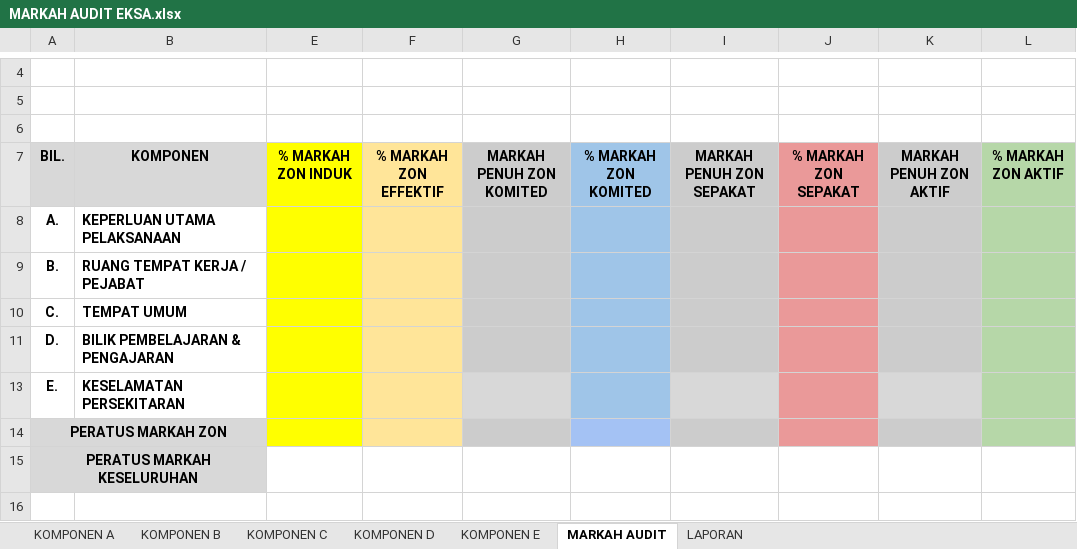
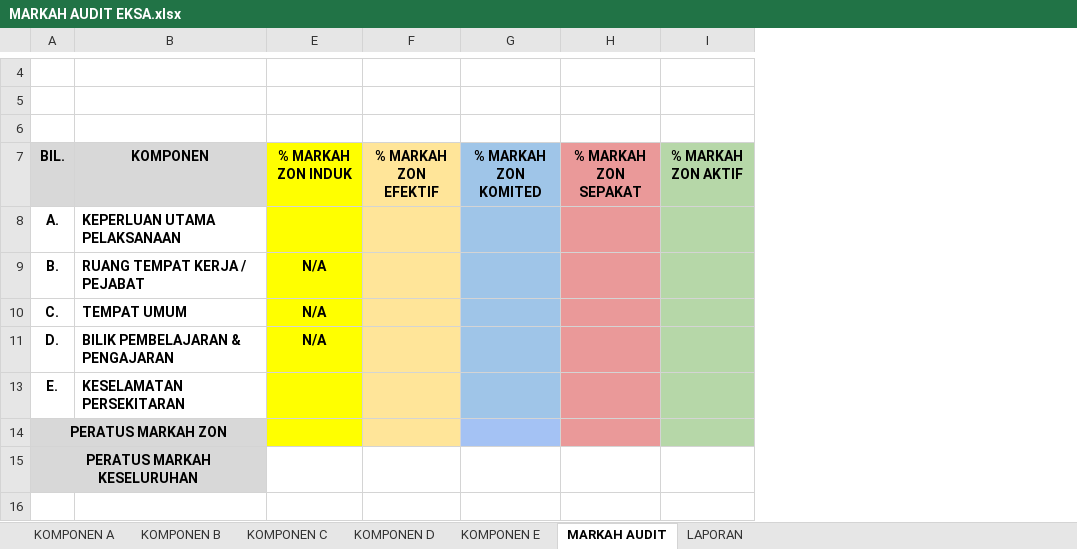
Before and after one commit to izahusni/AUDIT_EKSA, an Excel workbook: MARKAH AUDIT EKSA.xlsx, sheet MARKAH AUDIT, drawn as a sheet; only a part is shown, gaps mark what is left out; values as stored, in another font and other column widths than the file's, no borders; charts and pictures not drawn; removed rows and columns are numbered as before the commit, all else as after; the diff names each change by its address in the sheet, - before the commit and + after, or states it on an @@ line.

Commit message:
Add files via upload

```diff
--- a/MARKAH AUDIT EKSA.xlsx (sheet MARKAH AUDIT)
+++ b/MARKAH AUDIT EKSA.xlsx (sheet MARKAH AUDIT)
-column F (% MARKAH ZON EFFEKTIF), empty
-column G (MARKAH PENUH ZON KOMITED), empty
+column F (% MARKAH ZON EFEKTIF), empty
-column I (MARKAH PENUH ZON SEPAKAT), empty
-column K (MARKAH PENUH ZON AKTIF), empty
-E9:E11 (% MARKAH ZON INDUK): (empty)
+E9:E11 (% MARKAH ZON INDUK): N/A
```
Also changed, not shown: sheet LAPORAN, sheet KOMPONEN D, sheet KOMPONEN C, sheet KOMPONEN B, hidden cells.
